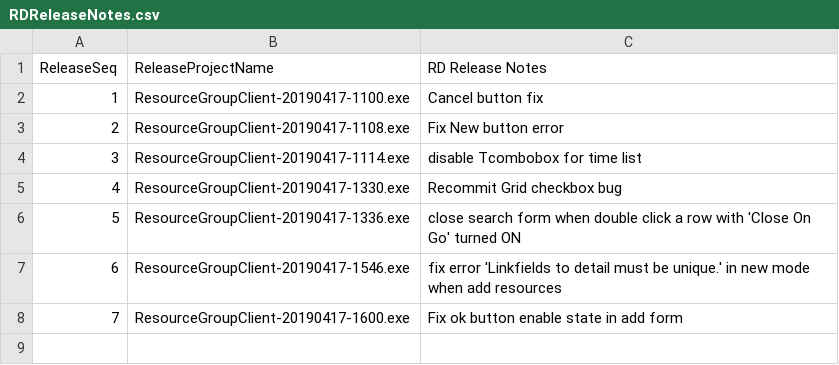
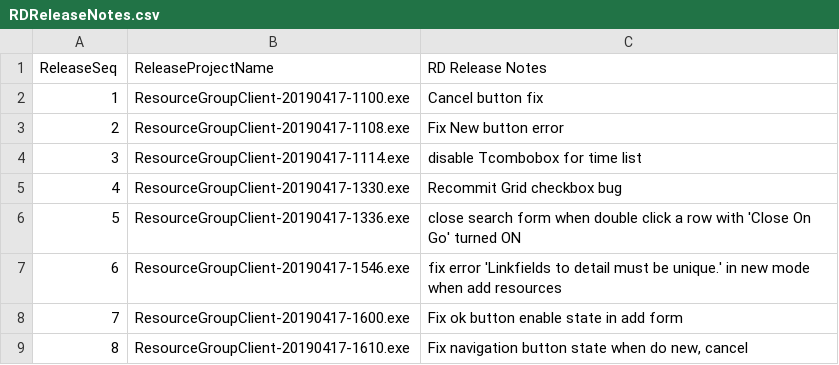
Before and after one commit to 929lwang1/SCPDemo201904, a CSV file: QARelease/RDReleaseNotes.csv, drawn as a sheet.

Commit message:
Fix navigation button state

```diff
--- a/QARelease/RDReleaseNotes.csv
+++ b/QARelease/RDReleaseNotes.csv
@@ -8 +8,2 @@ ReleaseSeq,ReleaseProjectName,RD Release Notes
 7,ResourceGroupClient-20190417-1600.exe,Fix ok button enable state in add form
+8,ResourceGroupClient-20190417-1610.exe,"Fix navigation button state when do new, cancel "
```
Also changed, not shown: 2 other files.
